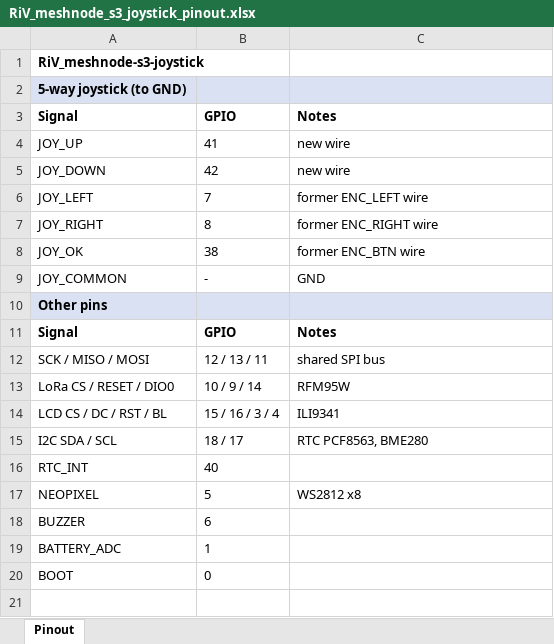
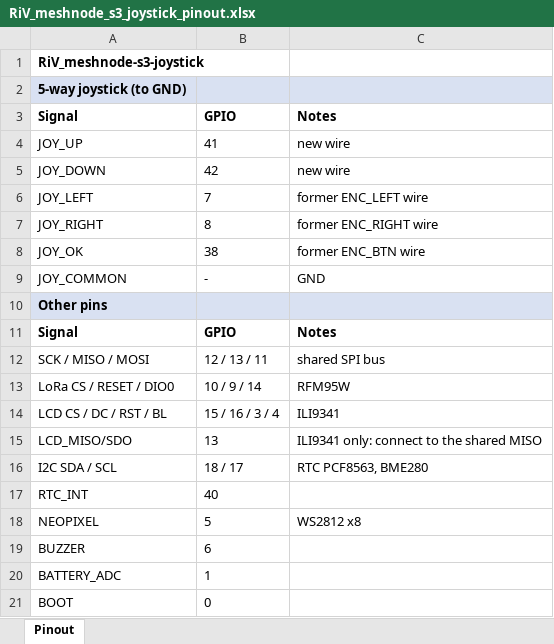
Before and after one commit to richardvsw/firmware, an Excel workbook: variants/esp32s3/diy/RiV_meshnode_s3_joystick/RiV_meshnode_s3_joystick_pinout.xlsx, sheet Pinout, drawn as a sheet; values as stored, in another font and other column widths than the file's, no borders; the diff names each change by its address in the sheet, - before the commit and + after, or states it on an @@ line.

```diff
--- a/variants/esp32s3/diy/RiV_meshnode_s3_joystick/RiV_meshnode_s3_joystick_pinout.xlsx (sheet Pinout)
+++ b/variants/esp32s3/diy/RiV_meshnode_s3_joystick/RiV_meshnode_s3_joystick_pinout.xlsx (sheet Pinout)
+row 15: LCD_MISO/SDO | 13 | ILI9341 only: connect to the shared MISO
```
Also changed, not shown: variants/esp32s3/diy/RiV_meshnode_s3_4in_joystick/RiV_meshnode_s3_4in_joystick_pinout.xlsx, variants/esp32s3/diy/RiV_meshnode_s3_portrait_joystick/RiV_meshnode_s3_portrait_joystick_pinout.xlsx, 7 other files.
